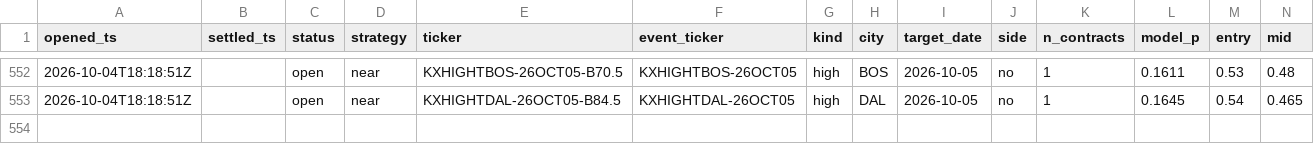
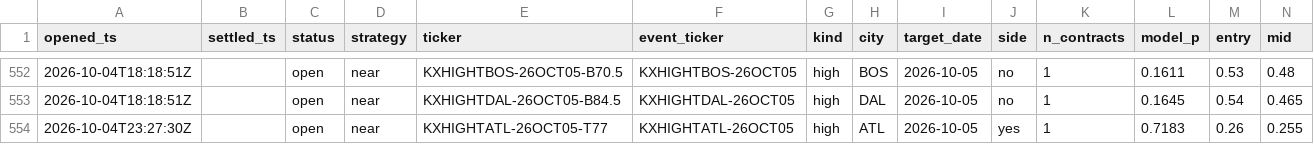
Before and after one commit to JakeA02/EduardoSaverin, a CSV file: data/paper/kalshi_trades.csv, drawn as a sheet; only a part is shown, gaps mark what is left out; rows hold the shown columns only; the diff names each change by its address in the sheet, - before the commit and + after, or states it on an @@ line.

```diff
--- a/data/paper/kalshi_trades.csv
+++ b/data/paper/kalshi_trades.csv
+row 554: 2026-10-04T23:27:30Z |  | open | near | KXHIGHTATL-26OCT05-T77 | KXHIGHTATL-26OCT05 | high | ATL | 2026-10-05 | yes | 1 | 0.7183 | 0.26 | 0.255
```
Also changed, not shown: 7 other files.
